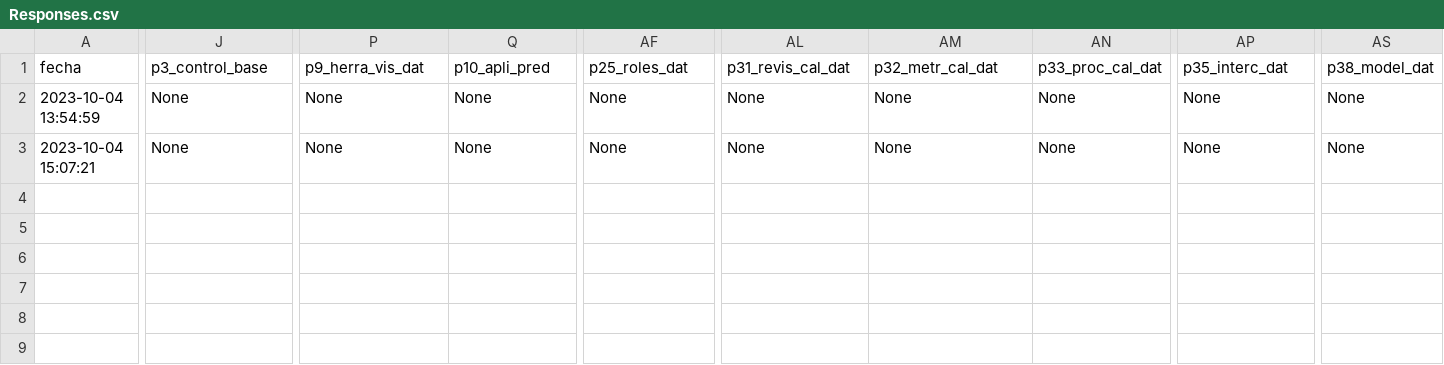
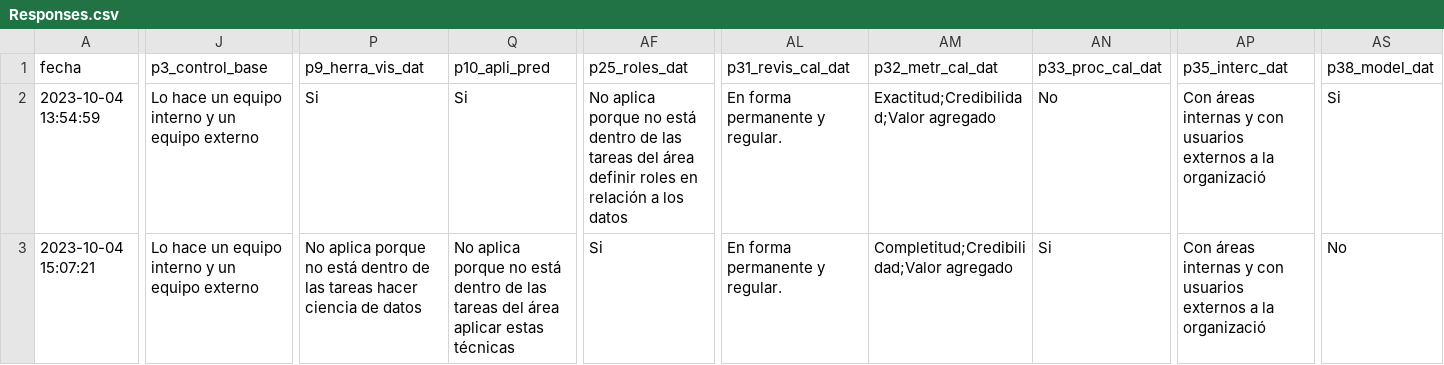
Before and after one commit to EdVeralli/Matriz_Madurez, a CSV file: data/Responses.csv, drawn as a sheet; only a part is shown, gaps mark what is left out; the diff covers the shown part only; the diff names each change by its address in the sheet, - before the commit and + after, or states it on an @@ line.

```diff
--- a/data/Responses.csv
+++ b/data/Responses.csv
-J2:J3 (p3_control_base): None
+J2:J3 (p3_control_base): Lo hace un equipo interno y un equipo externo
-P2 (p9_herra_vis_dat): None
+P2 (p9_herra_vis_dat): Si
-Q2 (p10_apli_pred): None
+Q2 (p10_apli_pred): Si
-AF2 (p25_roles_dat): None
+AF2 (p25_roles_dat): No aplica porque no está dentro de las tareas del área definir roles en relación a los datos
-AL2:AL3 (p31_revis_cal_dat): None
+AL2:AL3 (p31_revis_cal_dat): En forma permanente y regular.
-AM2 (p32_metr_cal_dat): None
+AM2 (p32_metr_cal_dat): Exactitud;Credibilidad;Valor agregado
-AN2 (p33_proc_cal_dat): None
+AN2 (p33_proc_cal_dat): No
-AP2:AP3 (p35_interc_dat): None
+AP2:AP3 (p35_interc_dat): Con áreas internas y con usuarios externos a la organizació
-AS2 (p38_model_dat): None
+AS2 (p38_model_dat): Si
-P3 (p9_herra_vis_dat): None
+P3 (p9_herra_vis_dat): No aplica porque no está dentro de las tareas hacer ciencia de datos
-Q3 (p10_apli_pred): None
+Q3 (p10_apli_pred): No aplica porque no está dentro de las tareas del área aplicar estas técnicas
-AF3 (p25_roles_dat): None
+AF3 (p25_roles_dat): Si
-AM3 (p32_metr_cal_dat): None
+AM3 (p32_metr_cal_dat): Completitud;Credibilidad;Valor agregado
-AN3 (p33_proc_cal_dat): None
+AN3 (p33_proc_cal_dat): Si
-AS3 (p38_model_dat): None
+AS3 (p38_model_dat): No
```
Also changed, not shown: 3 edited cells elsewhere in this file, data/Scores_Totales.csv, data/Scores_monica.csv, 16 other files.
